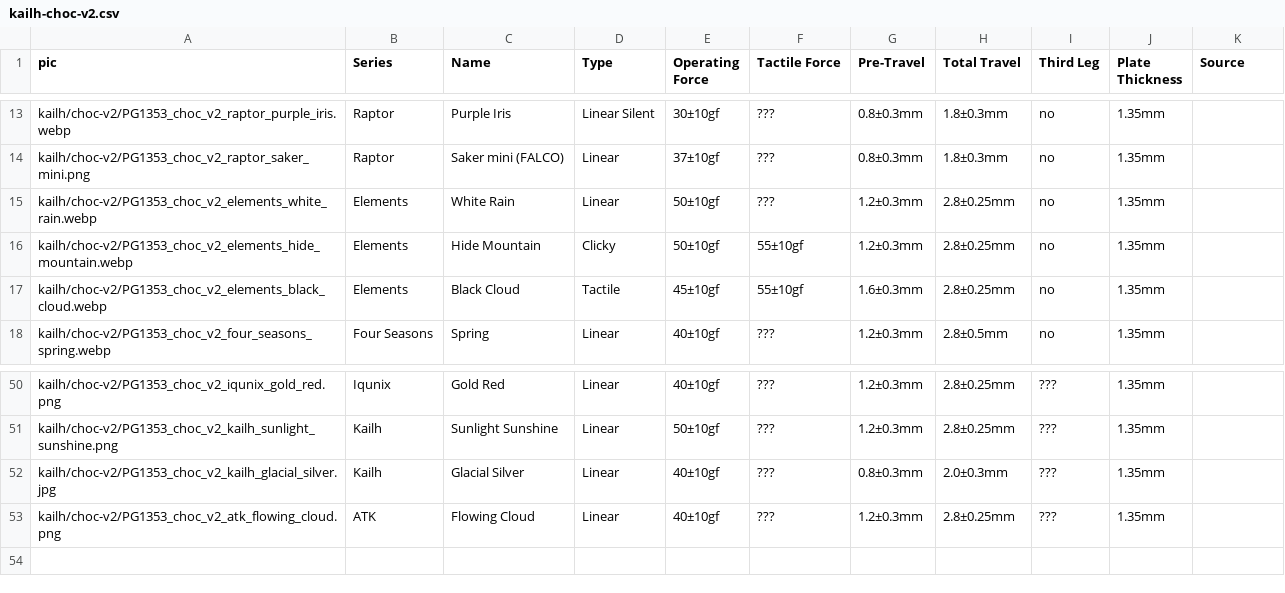
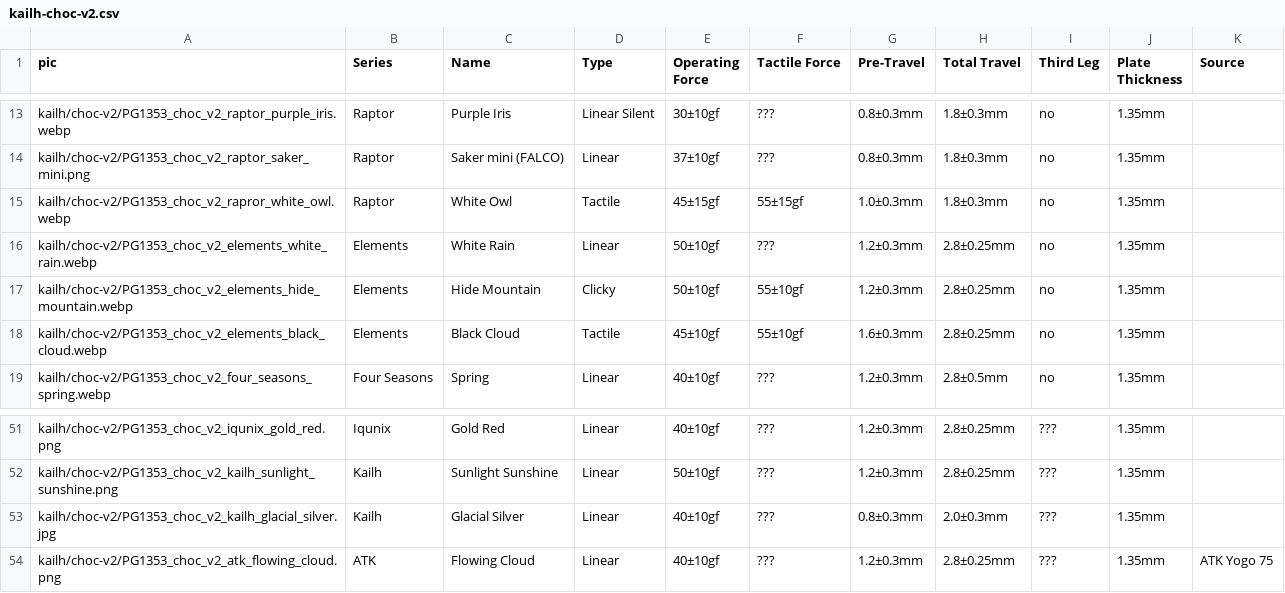
Before and after one commit to aroum/aroum.github.io, a CSV file: public/data/csv/kailh-choc-v2.csv, drawn as a sheet; only a part is shown, gaps mark what is left out.

Commit message:
add White Owl

```diff
--- a/public/data/csv/kailh-choc-v2.csv
+++ b/public/data/csv/kailh-choc-v2.csv
@@ -14,2 +14,3 @@ kailh/choc-v2/PG1353_choc_v2_raptor_purple_iris.webp,Raptor,Purple Iris,Linear S
 kailh/choc-v2/PG1353_choc_v2_raptor_saker_mini.png,Raptor,Saker mini (FALCO),Linear,37±10gf,???,0.8±0.3mm,1.8±0.3mm,no,1.35mm,
+kailh/choc-v2/PG1353_choc_v2_rapror_white_owl.webp,Raptor,White Owl,Tactile,45±15gf,55±15gf,1.0±0.3mm,1.8±0.3mm,no,1.35mm,
 kailh/choc-v2/PG1353_choc_v2_elements_white_rain.webp,Elements,White Rain,Linear,50±10gf,???,1.2±0.3mm,2.8±0.25mm,no,1.35mm,
@@ -52,2 +53,2 @@ kailh/choc-v2/PG1353_choc_v2_kailh_sunlight_sunshine.png,Kailh,Sunlight Sunshine
 kailh/choc-v2/PG1353_choc_v2_kailh_glacial_silver.jpg,Kailh,Glacial Silver,Linear,40±10gf,???,0.8±0.3mm,2.0±0.3mm,???,1.35mm,
-kailh/choc-v2/PG1353_choc_v2_atk_flowing_cloud.png,ATK,Flowing Cloud,Linear,40±10gf,???,1.2±0.3mm,2.8±0.25mm,???,1.35mm,
+kailh/choc-v2/PG1353_choc_v2_atk_flowing_cloud.png,ATK,Flowing Cloud,Linear,40±10gf,???,1.2±0.3mm,2.8±0.25mm,???,1.35mm,ATK Yogo 75
```
Also changed, not shown: 1 other file.
